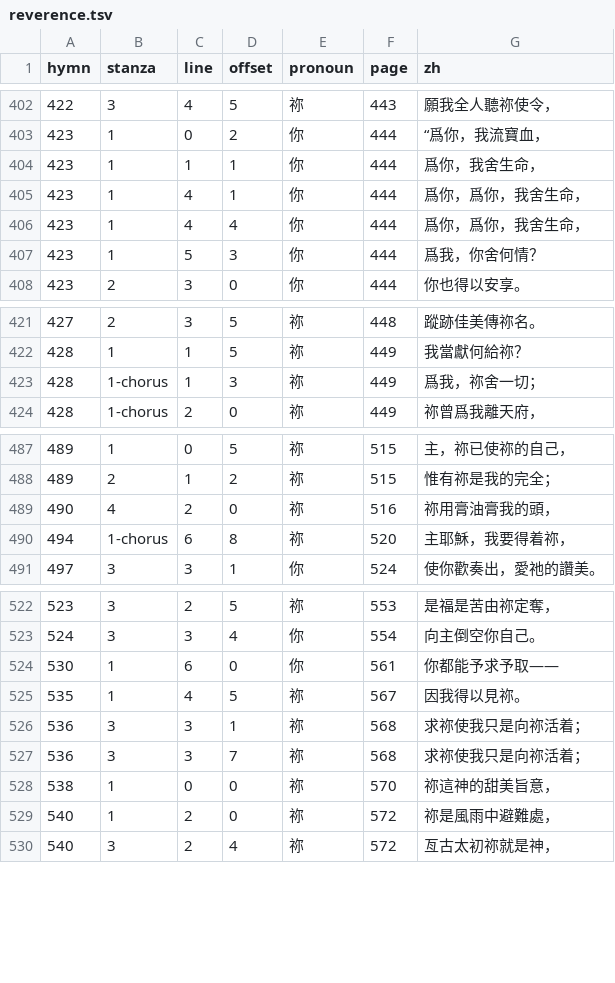
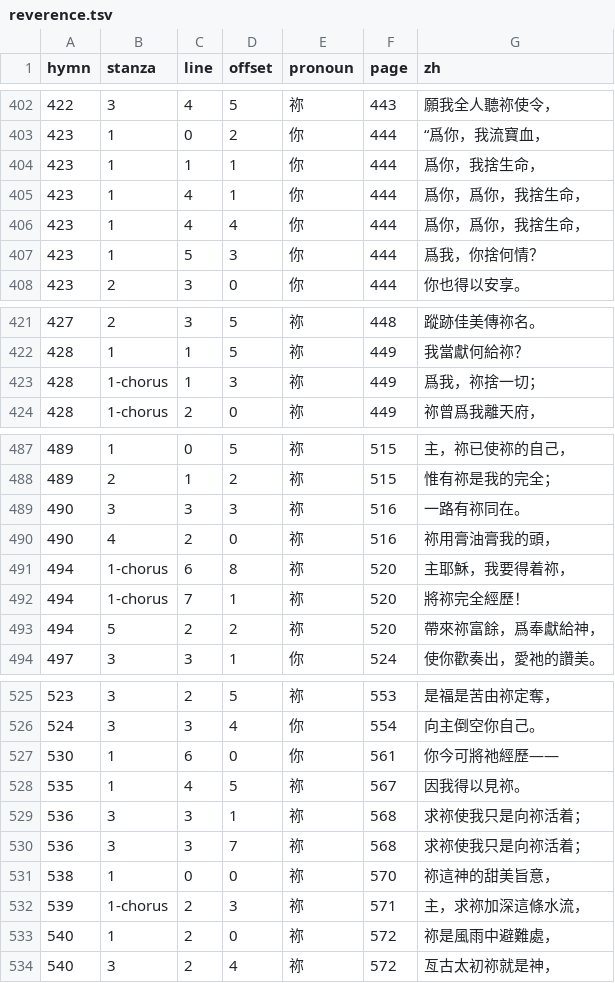
Before and after one commit to ickc/selected-hymns-and-songs, a TSV file: data/reverence.tsv, drawn as a sheet; only a part is shown, gaps mark what is left out; the diff covers the shown part only.

Commit message:
Read the eighteen lines D17 flagged, and write what the pages say
D22, scoped to what the pronoun pass actually surfaced rather than to the
sweep the section first proposed. Eighteen hymns, each opened because a
reading had already pointed at it.

Five carried a different translation, and four of them carried it further
than the section had said. 490 was billed as its third and fourth stanzas
and is all five, opening 我必不至缺乏 where data/ had 我必不至乏困. 494 was
billed as its chorus and fifth stanza and is every line of all six. 571 was
billed as throughout and is fourteen lines of eighteen. 539 is the one
chorus line it was billed as, and 505 the one line plus its closing mark.

Seven were billed as a word or two. 553 is: 心絃 for 心弦. 676 is not a
defect at all -- it agrees with zh/732 in all twenty lines. The other five
are bigger: 530 is eight lines and a refrain, its 吃主話 being 讀主話 on
both its pages six times over; 603 is seven lines, one stanza printing its
two halves the other way round; 610 six; 620 five; 627 five, one of them
data/'s own drift, 安息于祢 where every printing on zh/668 sets 於.

Six glyphs the collection was inconsistent about, each settled by its page:
423 and 428 print 捨, 642 and 831 print 記念, 678 prints 讚, and 588 prints
彀 seventeen times, being the hymn about sufficiency. 451 prints 奧祕 where
data/ wrote 奧秘 -- but 秘 against 祕 is not a defect to sweep: zh/666 sets
秘 and zh/857 sets 祕, so the book uses both and the other thirty-eight are
left unread.

The fourteen pronouns D17 left unwritten are settled with the lines. Four
print 祢 and are new rows in data/reverence.tsv; the rest are a plain 你 the
line says to the singer, or a 你 in a clause no page prints. Every rewritten
line's quoted text in the table was rewritten with it, each stale quote
failing check-reverence loudly first.

All eight checks and 334 tests pass.

```diff
--- a/data/reverence.tsv
+++ b/data/reverence.tsv
@@ -403,6 +403,6 @@ hymn	stanza	line	offset	pronoun	page	zh
 423	1	0	2	你	444	“爲你，我流寶血，
-423	1	1	1	你	444	爲你，我舍生命，
-423	1	4	1	你	444	爲你，爲你，我舍生命，
-423	1	4	4	你	444	爲你，爲你，我舍生命，
-423	1	5	3	你	444	爲我，你舍何情？
+423	1	1	1	你	444	爲你，我捨生命，
+423	1	4	1	你	444	爲你，爲你，我捨生命，
+423	1	4	4	你	444	爲你，爲你，我捨生命，
+423	1	5	3	你	444	爲我，你捨何情？
 423	2	3	0	你	444	你也得以安享。
@@ -422,3 +422,3 @@ hymn	stanza	line	offset	pronoun	page	zh
 428	1	1	5	祢	449	我當獻何給祢？
-428	1-chorus	1	3	祢	449	爲我，祢舍一切；
+428	1-chorus	1	3	祢	449	爲我，祢捨一切；
 428	1-chorus	2	0	祢	449	祢曾爲我離天府，
@@ -488,4 +488,7 @@ hymn	stanza	line	offset	pronoun	page	zh
 489	2	1	2	祢	515	惟有祢是我的完全；
+490	3	3	3	祢	516	一路有祢同在。
 490	4	2	0	祢	516	祢用膏油膏我的頭，
 494	1-chorus	6	8	祢	520	主耶穌，我要得着祢，
+494	1-chorus	7	1	祢	520	將祢完全經歷！
+494	5	2	2	祢	520	帶來祢富餘，爲奉獻給神，
 497	3	3	1	你	524	使你歡奏出，愛祂的讚美。
@@ -523,3 +526,3 @@ hymn	stanza	line	offset	pronoun	page	zh
 524	3	3	4	你	554	向主倒空你自己。
-530	1	6	0	你	561	你都能予求予取——
+530	1	6	0	你	561	你今可將祂經歷——
 535	1	4	5	祢	567	因我得以見祢。
@@ -528,2 +531,3 @@ hymn	stanza	line	offset	pronoun	page	zh
 538	1	0	0	祢	570	祢這神的甜美旨意，
+539	1-chorus	2	3	祢	571	主，求祢加深這條水流，
 540	1	2	0	祢	572	祢是風雨中避難處，
```
Also changed, not shown: 11 edited cells elsewhere in this file, 18 other files.
